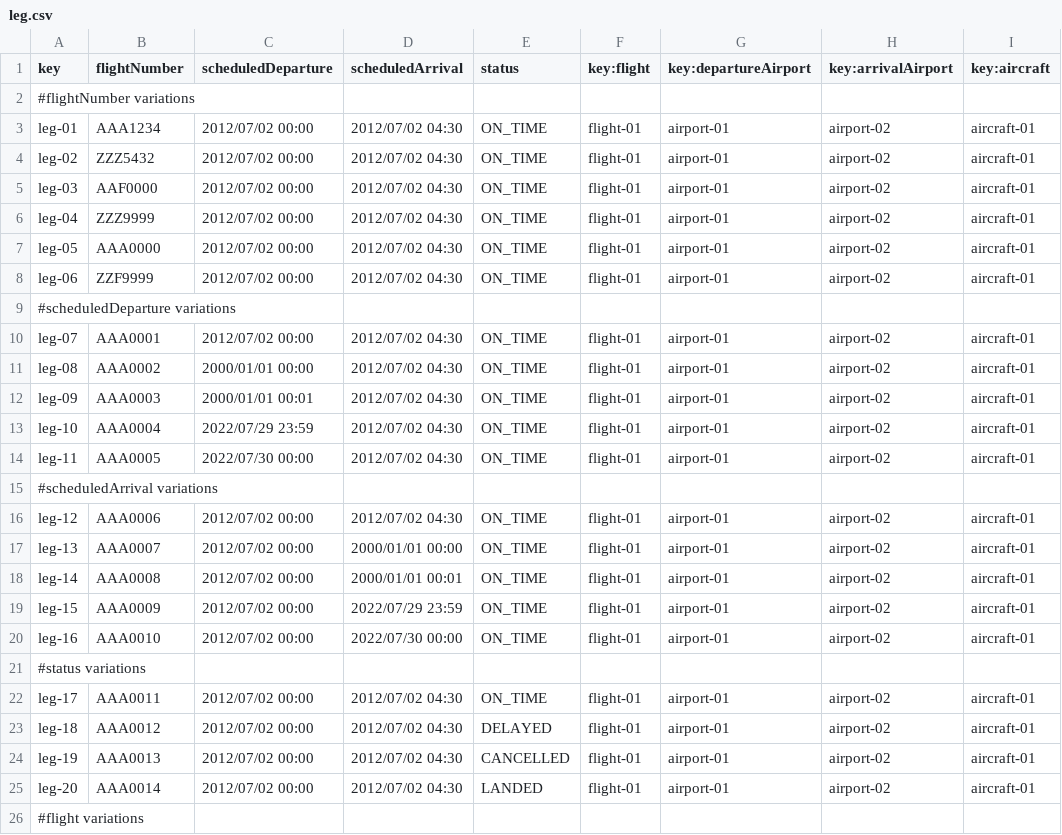
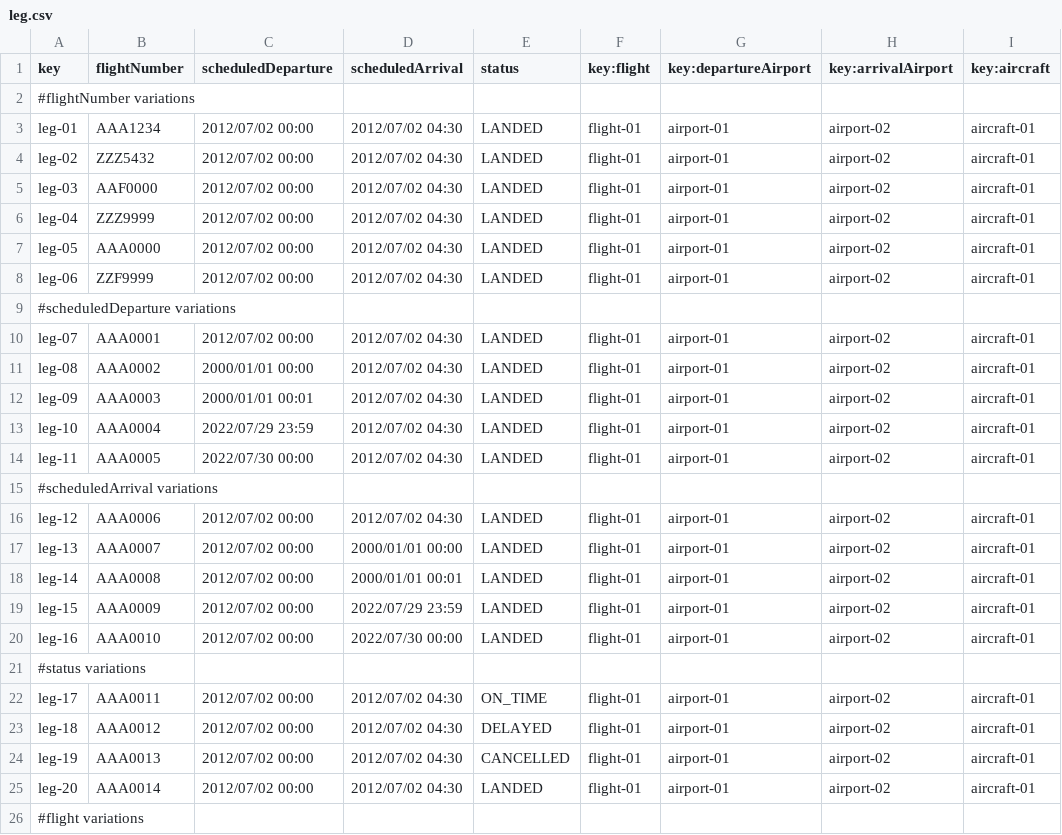
Before and after one commit to miggonort1/Acme-ANS-D03, a CSV file: src/main/resources/WEB-INF/data/sample/leg.csv, drawn as a sheet; only a part is shown; the diff covers the shown part only.

```diff
--- a/src/main/resources/WEB-INF/data/sample/leg.csv
+++ b/src/main/resources/WEB-INF/data/sample/leg.csv
@@ -2,20 +2,20 @@ key,flightNumber,scheduledDeparture,scheduledArrival,status,key:flight,key:depar
 #flightNumber variations
-leg-01,AAA1234,2012/07/02 00:00,2012/07/02 04:30,ON_TIME,flight-01,airport-01,airport-02,aircraft-01
-leg-02,ZZZ5432,2012/07/02 00:00,2012/07/02 04:30,ON_TIME,flight-01,airport-01,airport-02,aircraft-01
-leg-03,AAF0000,2012/07/02 00:00,2012/07/02 04:30,ON_TIME,flight-01,airport-01,airport-02,aircraft-01
-leg-04,ZZZ9999,2012/07/02 00:00,2012/07/02 04:30,ON_TIME,flight-01,airport-01,airport-02,aircraft-01
-leg-05,AAA0000,2012/07/02 00:00,2012/07/02 04:30,ON_TIME,flight-01,airport-01,airport-02,aircraft-01
-leg-06,ZZF9999,2012/07/02 00:00,2012/07/02 04:30,ON_TIME,flight-01,airport-01,airport-02,aircraft-01
+leg-01,AAA1234,2012/07/02 00:00,2012/07/02 04:30,LANDED,flight-01,airport-01,airport-02,aircraft-01
+leg-02,ZZZ5432,2012/07/02 00:00,2012/07/02 04:30,LANDED,flight-01,airport-01,airport-02,aircraft-01
+leg-03,AAF0000,2012/07/02 00:00,2012/07/02 04:30,LANDED,flight-01,airport-01,airport-02,aircraft-01
+leg-04,ZZZ9999,2012/07/02 00:00,2012/07/02 04:30,LANDED,flight-01,airport-01,airport-02,aircraft-01
+leg-05,AAA0000,2012/07/02 00:00,2012/07/02 04:30,LANDED,flight-01,airport-01,airport-02,aircraft-01
+leg-06,ZZF9999,2012/07/02 00:00,2012/07/02 04:30,LANDED,flight-01,airport-01,airport-02,aircraft-01
 #scheduledDeparture variations
-leg-07,AAA0001,2012/07/02 00:00,2012/07/02 04:30,ON_TIME,flight-01,airport-01,airport-02,aircraft-01
-leg-08,AAA0002,2000/01/01 00:00,2012/07/02 04:30,ON_TIME,flight-01,airport-01,airport-02,aircraft-01
-leg-09,AAA0003,2000/01/01 00:01,2012/07/02 04:30,ON_TIME,flight-01,airport-01,airport-02,aircraft-01
-leg-10,AAA0004,2022/07/29 23:59,2012/07/02 04:30,ON_TIME,flight-01,airport-01,airport-02,aircraft-01
-leg-11,AAA0005,2022/07/30 00:00,2012/07/02 04:30,ON_TIME,flight-01,airport-01,airport-02,aircraft-01
+leg-07,AAA0001,2012/07/02 00:00,2012/07/02 04:30,LANDED,flight-01,airport-01,airport-02,aircraft-01
+leg-08,AAA0002,2000/01/01 00:00,2012/07/02 04:30,LANDED,flight-01,airport-01,airport-02,aircraft-01
+leg-09,AAA0003,2000/01/01 00:01,2012/07/02 04:30,LANDED,flight-01,airport-01,airport-02,aircraft-01
+leg-10,AAA0004,2022/07/29 23:59,2012/07/02 04:30,LANDED,flight-01,airport-01,airport-02,aircraft-01
+leg-11,AAA0005,2022/07/30 00:00,2012/07/02 04:30,LANDED,flight-01,airport-01,airport-02,aircraft-01
 #scheduledArrival variations
-leg-12,AAA0006,2012/07/02 00:00,2012/07/02 04:30,ON_TIME,flight-01,airport-01,airport-02,aircraft-01
-leg-13,AAA0007,2012/07/02 00:00,2000/01/01 00:00,ON_TIME,flight-01,airport-01,airport-02,aircraft-01
-leg-14,AAA0008,2012/07/02 00:00,2000/01/01 00:01,ON_TIME,flight-01,airport-01,airport-02,aircraft-01
-leg-15,AAA0009,2012/07/02 00:00,2022/07/29 23:59,ON_TIME,flight-01,airport-01,airport-02,aircraft-01
-leg-16,AAA0010,2012/07/02 00:00,2022/07/30 00:00,ON_TIME,flight-01,airport-01,airport-02,aircraft-01
+leg-12,AAA0006,2012/07/02 00:00,2012/07/02 04:30,LANDED,flight-01,airport-01,airport-02,aircraft-01
+leg-13,AAA0007,2012/07/02 00:00,2000/01/01 00:00,LANDED,flight-01,airport-01,airport-02,aircraft-01
+leg-14,AAA0008,2012/07/02 00:00,2000/01/01 00:01,LANDED,flight-01,airport-01,airport-02,aircraft-01
+leg-15,AAA0009,2012/07/02 00:00,2022/07/29 23:59,LANDED,flight-01,airport-01,airport-02,aircraft-01
+leg-16,AAA0010,2012/07/02 00:00,2022/07/30 00:00,LANDED,flight-01,airport-01,airport-02,aircraft-01
 #status variations
```
Also changed, not shown: 20 edited cells elsewhere in this file, src/main/resources/WEB-INF/data/sample/claim.csv, src/main/resources/WEB-INF/data/sample/trackingLog.csv, 13 other files.
